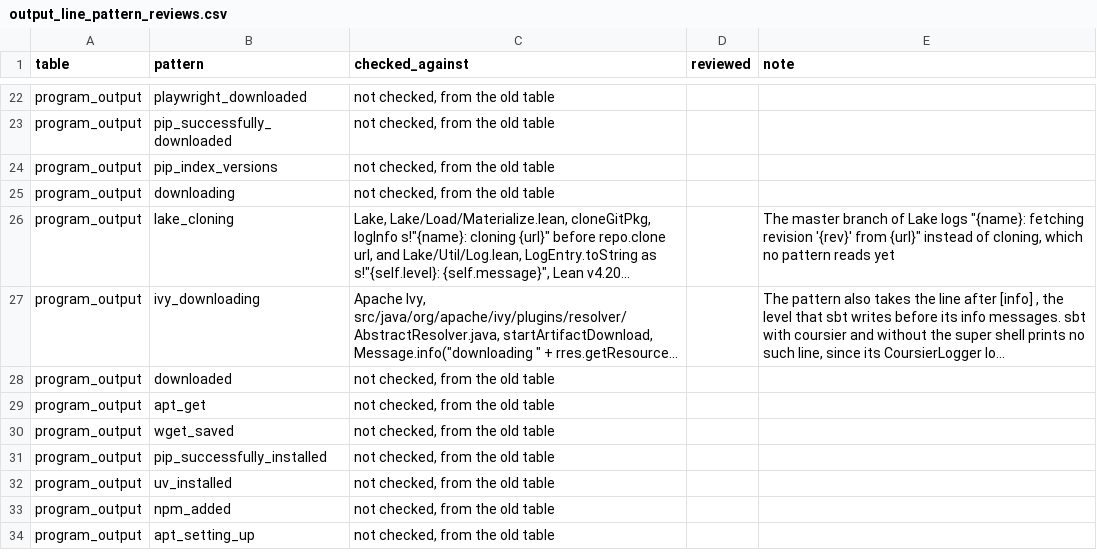
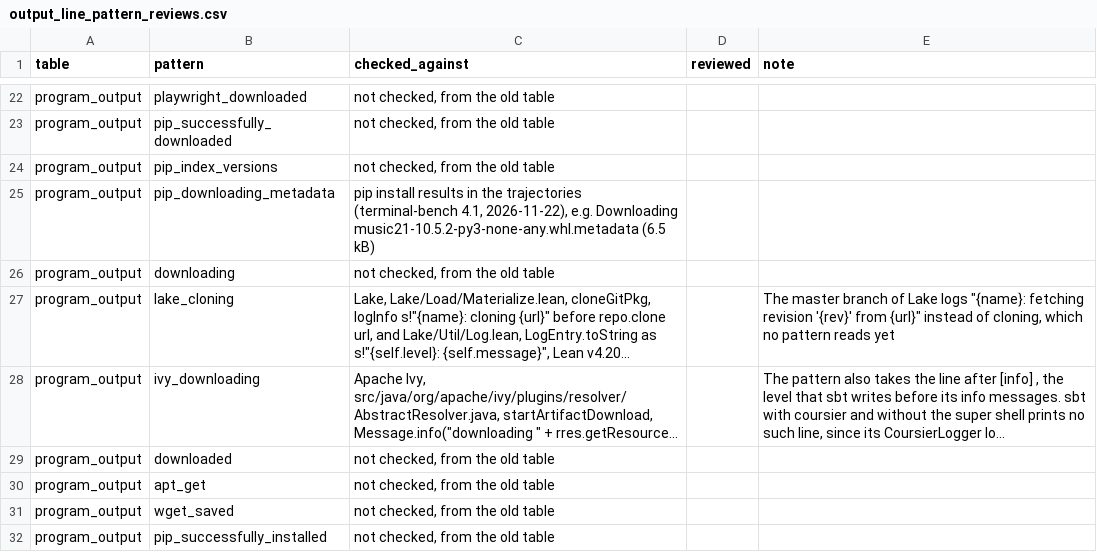
Before and after one commit to 0xjunha/tb-internet-use, a CSV file: src/tb_internet_use/knowledge/declarations/network_request_result/output_line_patterns/output_line_pattern_reviews.csv, drawn as a sheet; only a part is shown, gaps mark what is left out; the shorter side is filled out with more unchanged rows; long unchanged cells end in ….

Commit message:
read pip's metadata download line as an answer of the index

```diff
--- a/src/tb_internet_use/knowledge/declarations/network_request_result/output_line_patterns/output_line_pattern_reviews.csv
+++ b/src/tb_internet_use/knowledge/declarations/network_request_result/output_line_patterns/output_line_pattern_reviews.csv
@@ -24,2 +24,3 @@ program_output,pip_successfully_downloaded,"not checked, from the old table",,
 program_output,pip_index_versions,"not checked, from the old table",,
+program_output,pip_downloading_metadata,"pip install results in the trajectories (terminal-bench 4.1, 2026-11-22), e.g. Downloading music21-10.5.2-py3-none-any.whl.metadata (6.5 kB)",,
 program_output,downloading,"not checked, from the old table",,
```
Also changed, not shown: 2 other files.
